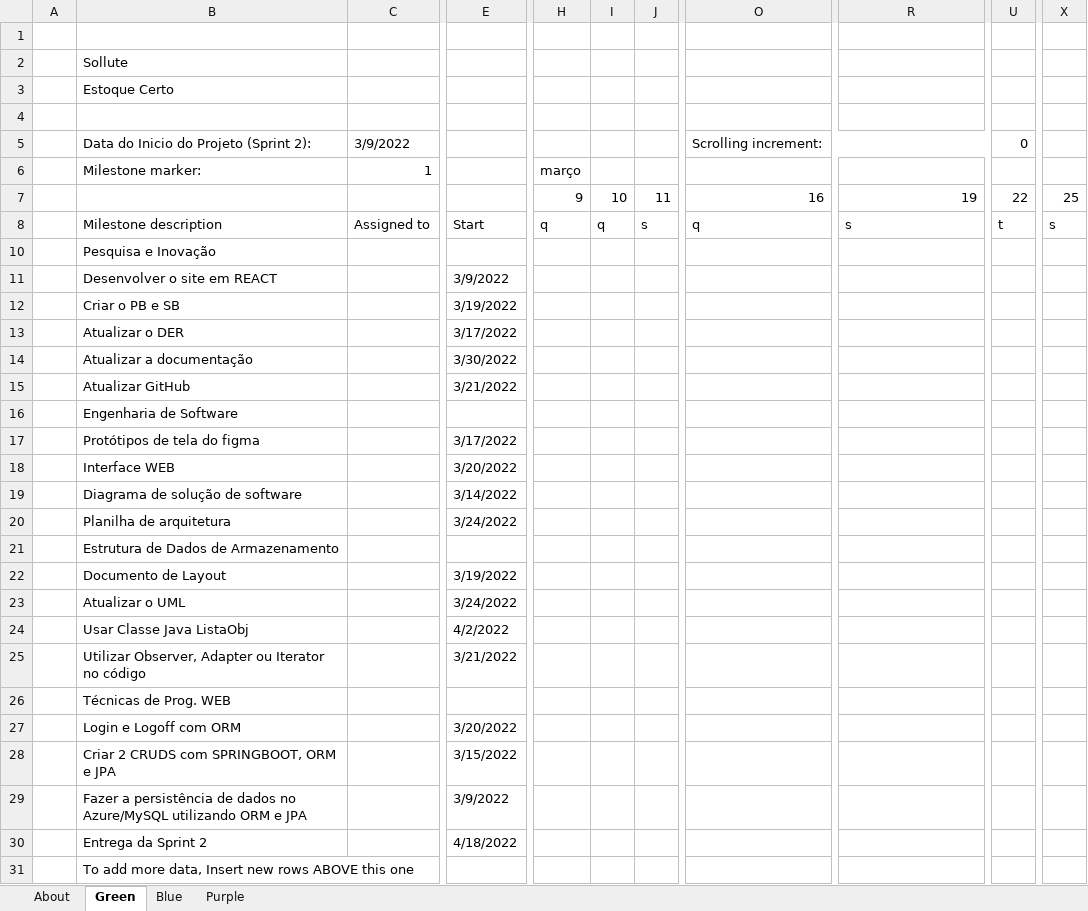
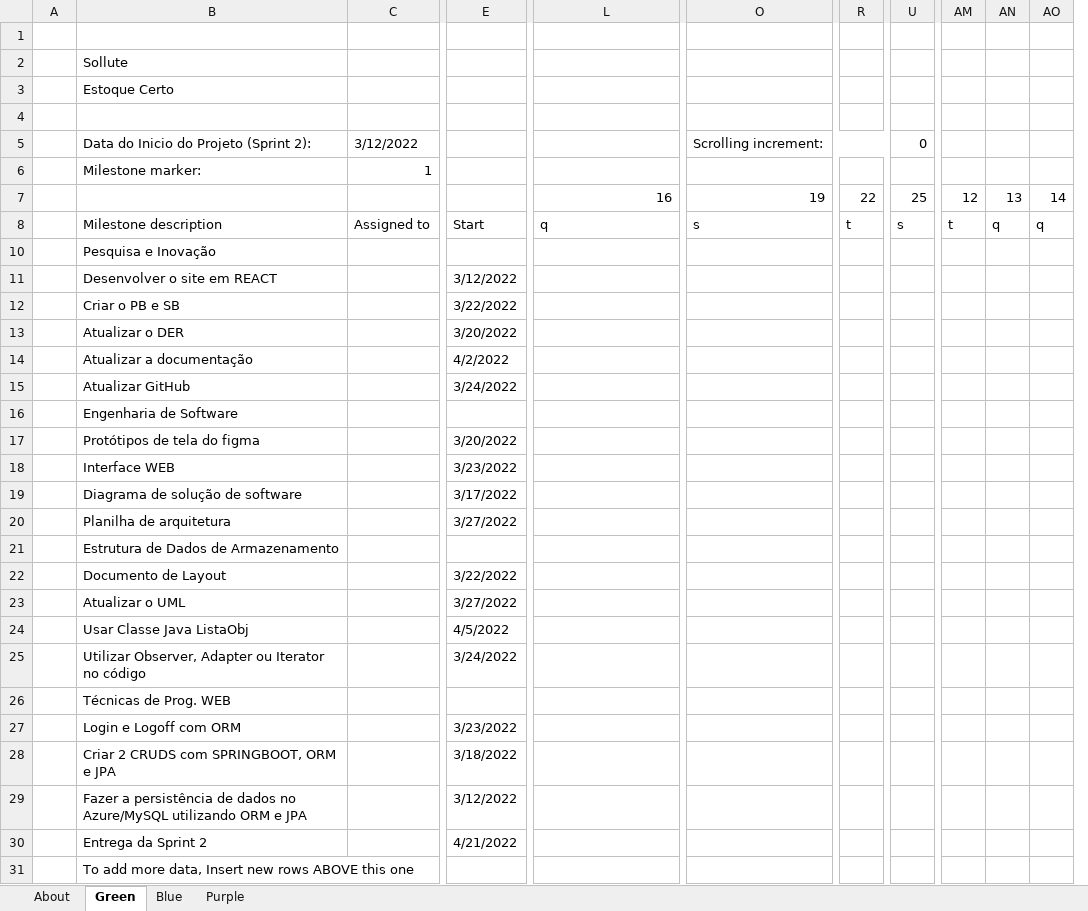
Before and after one commit to ogabrielalves/Sollute, an Excel workbook: Documentação/Date tracking Gantt chart1.xlsx, sheet Green, drawn as a sheet; only a part is shown, gaps mark what is left out; values as stored, in another font and other column widths than the file's, no cell formats; charts and pictures and conditional formats and table styles not drawn; removed rows and columns are numbered as before the commit, all else as after; the diff covers the shown part only; the diff names each change by its address in the sheet, - before the commit and + after, or states it on an @@ line.

```diff
--- a/Documentação/Date tracking Gantt chart1.xlsx (sheet Green)
+++ b/Documentação/Date tracking Gantt chart1.xlsx (sheet Green)
-column H, rows 6-8: março | 9 | q
-column I, rows 7-8: 10 | q
-column J, rows 7-8: 11 | s
+column AM, rows 7-8: 12 | t
+column AN, rows 7-8: 13 | q
+column AO, rows 7-8: 14 | q
-C5: 3/9/2022
+C5: 3/12/2022
-L5: Scrolling increment:
+L5: (empty)
-O5:T5 merged
-O5: (empty)
+O5: Scrolling increment:
+O5:T5 merged
-R5: 0
+R5: (empty)
-U5: (empty)
+U5: 0
-E11: 3/9/2022
+E11: 3/12/2022
-E12: 3/19/2022
+E12: 3/22/2022
-E13: 3/17/2022
+E13: 3/20/2022
-E14: 3/30/2022
+E14: 4/2/2022
-E15: 3/21/2022
+E15: 3/24/2022
-E17: 3/17/2022
+E17: 3/20/2022
-E18: 3/20/2022
+E18: 3/23/2022
-E19: 3/14/2022
+E19: 3/17/2022
-E20: 3/24/2022
+E20: 3/27/2022
-E22: 3/19/2022
+E22: 3/22/2022
-E23: 3/24/2022
+E23: 3/27/2022
-E24: 4/2/2022
+E24: 4/5/2022
-E25: 3/21/2022
+E25: 3/24/2022
-E27: 3/20/2022
+E27: 3/23/2022
-E28: 3/15/2022
+E28: 3/18/2022
-E29: 3/9/2022
+E29: 3/12/2022
-E30: 4/18/2022
+E30: 4/21/2022
```
Also changed, not shown: 2 edited cells elsewhere in this sheet, sheet Blue, sheet Purple, sheet About, cell formats, formulas that keep their value.
